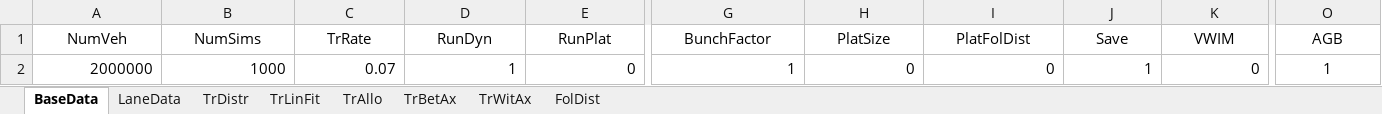
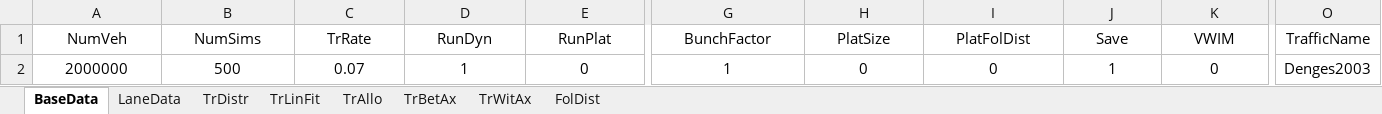
Before and after one commit to msjaarda/VirtualBridge, an Excel workbook: Input/MATSimInputOFROUDenges.xlsx, sheet BaseData, drawn as a sheet; only a part is shown, gaps mark what is left out; values as stored, in another font and other column widths than the file's, no borders; the diff names each change by its address in the sheet, - before the commit and + after, or states it on an @@ line.

```diff
--- a/Input/MATSimInputOFROUDenges.xlsx (sheet BaseData)
+++ b/Input/MATSimInputOFROUDenges.xlsx (sheet BaseData)
-O1: AGB
+O1: TrafficName
-A2:E2 alignment: right
+A2:E2 alignment: center
-B2 (NumSims): 1000
+B2 (NumSims): 500
-G2:K2 alignment: right
+G2:K2 alignment: center
-O2 (TrafficName): 1
+O2 (TrafficName): Denges2003
```
Also changed, not shown: sheet LaneData, sheet TrDistr, 3 other files.
